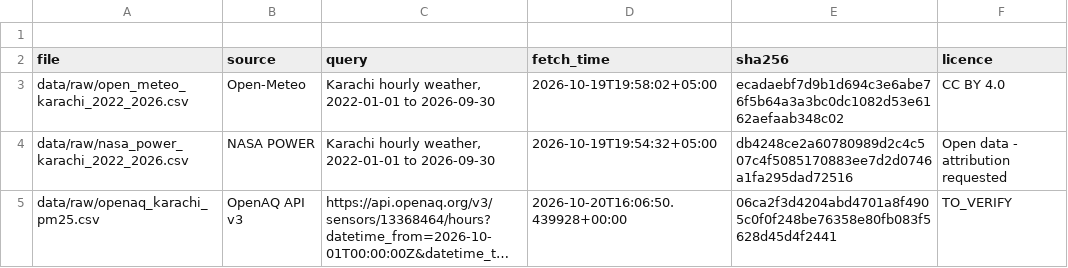
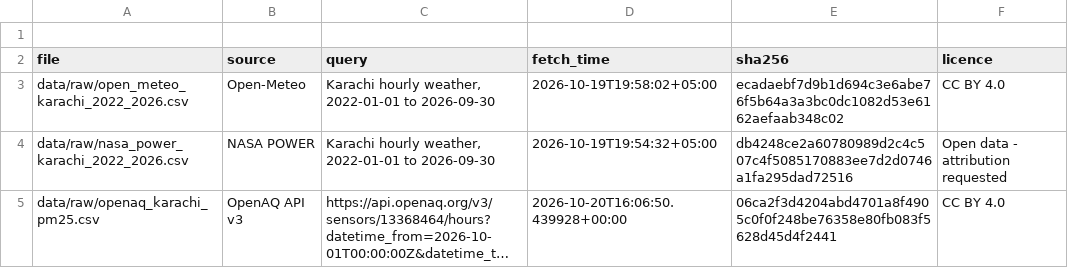
Before and after one commit to SarisaParvez456/HeatSafe-Pakistan, a CSV file: manifest.csv, drawn as a sheet; long unchanged cells end in …; the diff names each change by its address in the sheet, - before the commit and + after, or states it on an @@ line.

Commit message:
Update manifest.csv

```diff
--- a/manifest.csv
+++ b/manifest.csv
-F5 (licence): TO_VERIFY
+F5 (licence): CC BY 4.0
```
